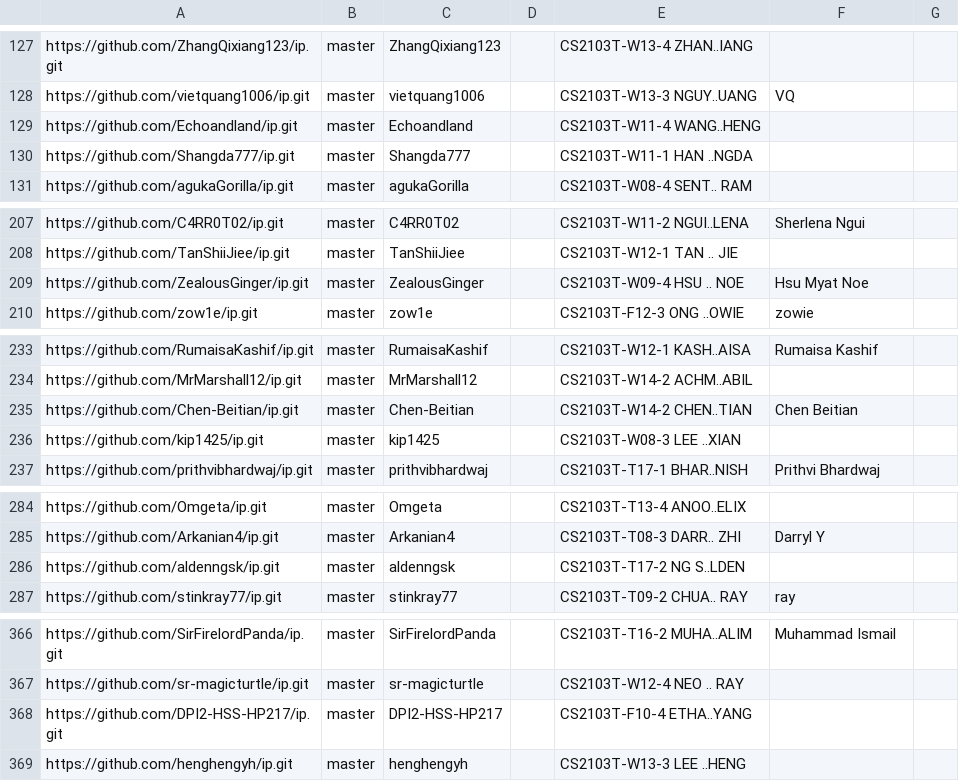
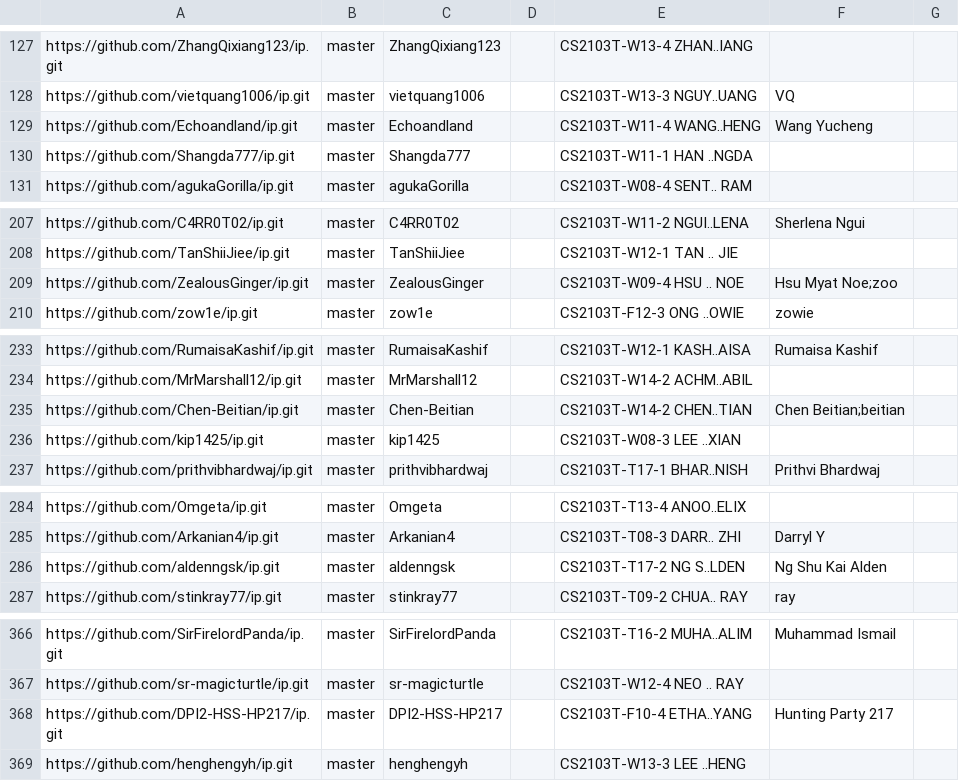
Before and after one commit to NUS-CS2103-AY2526-S2/ip-dashboard, a CSV file: config/author-config.csv, drawn as a sheet; only a part is shown, gaps mark what is left out; the diff covers the shown part only.

Commit message:
Update configs

```diff
--- a/config/author-config.csv
+++ b/config/author-config.csv
@@ -128,3 +128,3 @@ https://github.com/ZhangQixiang123/ip.git,master,ZhangQixiang123,,CS2103T-W13-4
 https://github.com/vietquang1006/ip.git,master,vietquang1006,,CS2103T-W13-3 NGUY..UANG,VQ,
-https://github.com/Echoandland/ip.git,master,Echoandland,,CS2103T-W11-4 WANG..HENG,,
+https://github.com/Echoandland/ip.git,master,Echoandland,,CS2103T-W11-4 WANG..HENG,Wang Yucheng,
 https://github.com/Shangda777/ip.git,master,Shangda777,,CS2103T-W11-1 HAN ..NGDA,,
@@ -208,3 +208,3 @@ https://github.com/C4RR0T02/ip.git,master,C4RR0T02,,CS2103T-W11-2 NGUI..LENA,She
 https://github.com/TanShiiJiee/ip.git,master,TanShiiJiee,,CS2103T-W12-1 TAN .. JIE,,
-https://github.com/ZealousGinger/ip.git,master,ZealousGinger,,CS2103T-W09-4 HSU .. NOE,Hsu Myat Noe,
+https://github.com/ZealousGinger/ip.git,master,ZealousGinger,,CS2103T-W09-4 HSU .. NOE,Hsu Myat Noe;zoo,
 https://github.com/zow1e/ip.git,master,zow1e,,CS2103T-F12-3 ONG ..OWIE,zowie,
@@ -234,3 +234,3 @@ https://github.com/RumaisaKashif/ip.git,master,RumaisaKashif,,CS2103T-W12-1 KASH
 https://github.com/MrMarshall12/ip.git,master,MrMarshall12,,CS2103T-W14-2 ACHM..ABIL,,
-https://github.com/Chen-Beitian/ip.git,master,Chen-Beitian,,CS2103T-W14-2 CHEN..TIAN,Chen Beitian,
+https://github.com/Chen-Beitian/ip.git,master,Chen-Beitian,,CS2103T-W14-2 CHEN..TIAN,Chen Beitian;beitian,
 https://github.com/kip1425/ip.git,master,kip1425,,CS2103T-W08-3 LEE ..XIAN,,
@@ -285,3 +285,3 @@ https://github.com/Omgeta/ip.git,master,Omgeta,,CS2103T-T13-4 ANOO..ELIX,,
 https://github.com/Arkanian4/ip.git,master,Arkanian4,,CS2103T-T08-3 DARR.. ZHI,Darryl Y,
-https://github.com/aldenngsk/ip.git,master,aldenngsk,,CS2103T-T17-2 NG S..LDEN,,
+https://github.com/aldenngsk/ip.git,master,aldenngsk,,CS2103T-T17-2 NG S..LDEN,Ng Shu Kai Alden,
 https://github.com/stinkray77/ip.git,master,stinkray77,,CS2103T-T09-2 CHUA.. RAY,ray,
@@ -367,3 +367,3 @@ https://github.com/SirFirelordPanda/ip.git,master,SirFirelordPanda,,CS2103T-T16-
 https://github.com/sr-magicturtle/ip.git,master,sr-magicturtle,,CS2103T-W12-4 NEO .. RAY,,
-https://github.com/DPI2-HSS-HP217/ip.git,master,DPI2-HSS-HP217,,CS2103T-F10-4 ETHA..YANG,,
+https://github.com/DPI2-HSS-HP217/ip.git,master,DPI2-HSS-HP217,,CS2103T-F10-4 ETHA..YANG,Hunting Party 217,
 https://github.com/henghengyh/ip.git,master,henghengyh,,CS2103T-W13-3 LEE ..HENG,,
```
Also changed, not shown: 1 edited cell elsewhere in this file.
